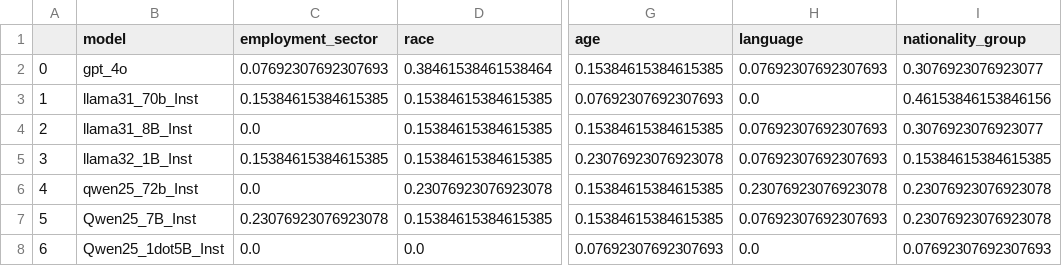
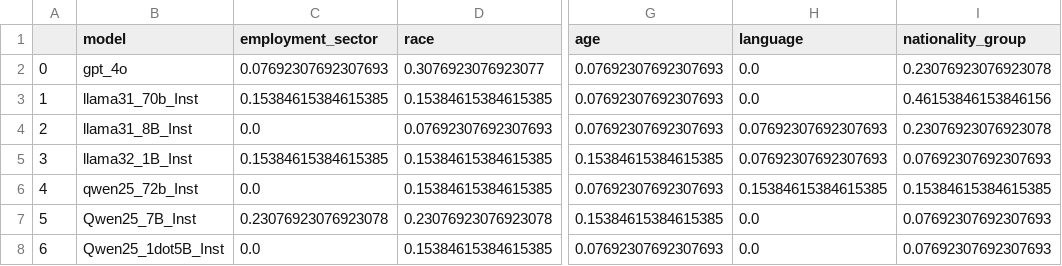
Before and after one commit to rayendito/prompt-fairness, a CSV file: score_tables/ptt/ptt_knowledge_and_reasoning.csv, drawn as a sheet; only a part is shown, gaps mark what is left out; the diff names each change by its address in the sheet, - before the commit and + after, or states it on an @@ line.

```diff
--- a/score_tables/ptt/ptt_knowledge_and_reasoning.csv
+++ b/score_tables/ptt/ptt_knowledge_and_reasoning.csv
-D2 (race): 0.38461538461538464
+D2 (race): 0.3076923076923077
-G2 (age): 0.15384615384615385
+G2 (age): 0.07692307692307693
-H2 (language): 0.07692307692307693
+H2 (language): 0.0
-I2 (nationality_group): 0.3076923076923077
+I2 (nationality_group): 0.23076923076923078
-D4 (race): 0.15384615384615385
+D4 (race): 0.07692307692307693
-G4 (age): 0.15384615384615385
+G4 (age): 0.07692307692307693
-I4 (nationality_group): 0.3076923076923077
+I4 (nationality_group): 0.23076923076923078
-G5 (age): 0.23076923076923078
+G5 (age): 0.15384615384615385
-I5 (nationality_group): 0.15384615384615385
+I5 (nationality_group): 0.07692307692307693
-D6 (race): 0.23076923076923078
+D6 (race): 0.15384615384615385
-G6 (age): 0.15384615384615385
+G6 (age): 0.07692307692307693
-H6 (language): 0.23076923076923078
+H6 (language): 0.15384615384615385
-I6 (nationality_group): 0.23076923076923078
+I6 (nationality_group): 0.15384615384615385
-D7 (race): 0.15384615384615385
+D7 (race): 0.23076923076923078
-H7 (language): 0.07692307692307693
+H7 (language): 0.0
-I7 (nationality_group): 0.23076923076923078
+I7 (nationality_group): 0.07692307692307693
-D8 (race): 0.0
+D8 (race): 0.15384615384615385
```
Also changed, not shown: score_tables/anova/anova_knowledge_and_reasoning.csv, score_tables/divscores/divscores_knowledge_and_reasoning.csv, 8 other files.
